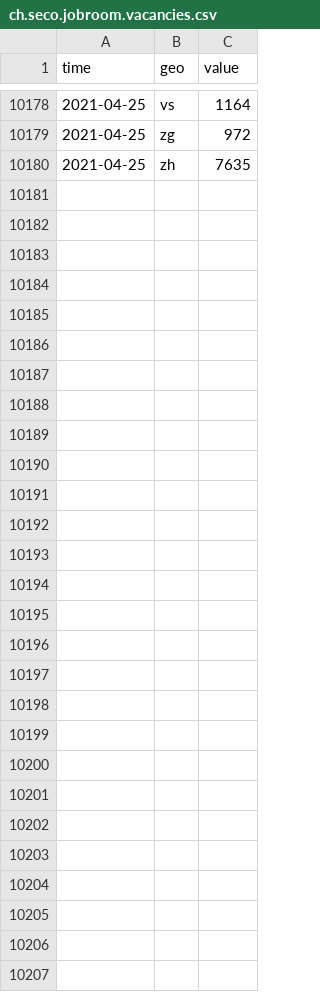
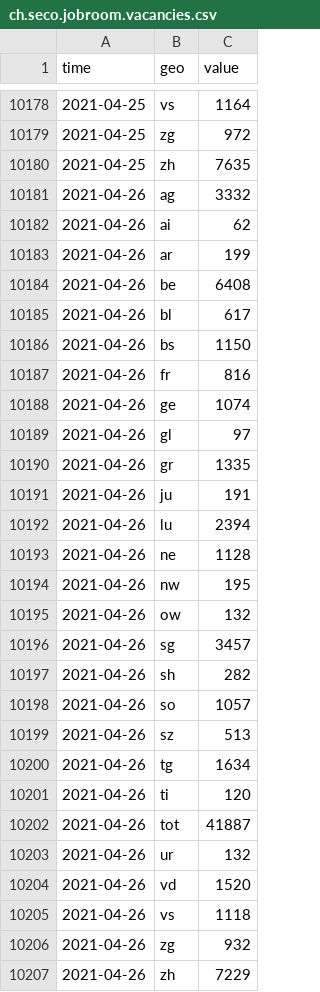
Before and after one commit to KOF-ch/economic-monitoring, a CSV file: data/ch.seco.jobroom.vacancies.csv, drawn as a sheet; only a part is shown, gaps mark what is left out; the diff names each change by its address in the sheet, - before the commit and + after, or states it on an @@ line.

```diff
--- a/data/ch.seco.jobroom.vacancies.csv
+++ b/data/ch.seco.jobroom.vacancies.csv
+row 10181: 2021-04-26 | ag | 3332
+row 10182: 2021-04-26 | ai | 62
+row 10183: 2021-04-26 | ar | 199
+row 10184: 2021-04-26 | be | 6408
+row 10185: 2021-04-26 | bl | 617
+row 10186: 2021-04-26 | bs | 1150
+row 10187: 2021-04-26 | fr | 816
+row 10188: 2021-04-26 | ge | 1074
+row 10189: 2021-04-26 | gl | 97
+row 10190: 2021-04-26 | gr | 1335
+row 10191: 2021-04-26 | ju | 191
+row 10192: 2021-04-26 | lu | 2394
+row 10193: 2021-04-26 | ne | 1128
+row 10194: 2021-04-26 | nw | 195
+row 10195: 2021-04-26 | ow | 132
+row 10196: 2021-04-26 | sg | 3457
+row 10197: 2021-04-26 | sh | 282
+row 10198: 2021-04-26 | so | 1057
+row 10199: 2021-04-26 | sz | 513
+row 10200: 2021-04-26 | tg | 1634
+row 10201: 2021-04-26 | ti | 120
+row 10202: 2021-04-26 | tot | 41887
+row 10203: 2021-04-26 | ur | 132
+row 10204: 2021-04-26 | vd | 1520
+row 10205: 2021-04-26 | vs | 1118
+row 10206: 2021-04-26 | zg | 932
+row 10207: 2021-04-26 | zh | 7229
```
Also changed, not shown: data/ch.kof.stringency.csv, data/ch.shab.csv, 24 other files.
